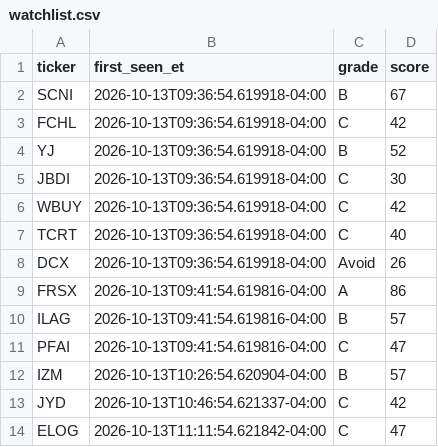
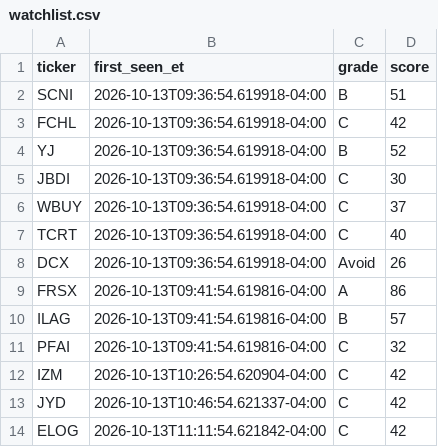
Before and after one commit to aligaam2-art/pennybot, a CSV file: journal/days/2026-10-13/watchlist.csv, drawn as a sheet.

```diff
--- a/journal/days/2026-10-13/watchlist.csv
+++ b/journal/days/2026-10-13/watchlist.csv
@@ -1,3 +1,3 @@
 ticker,first_seen_et,grade,score
-SCNI,2026-10-13T09:36:54.619918-04:00,B,67
+SCNI,2026-10-13T09:36:54.619918-04:00,B,51
 FCHL,2026-10-13T09:36:54.619918-04:00,C,42
@@ -5,3 +5,3 @@ YJ,2026-10-13T09:36:54.619918-04:00,B,52
 JBDI,2026-10-13T09:36:54.619918-04:00,C,30
-WBUY,2026-10-13T09:36:54.619918-04:00,C,42
+WBUY,2026-10-13T09:36:54.619918-04:00,C,37
 TCRT,2026-10-13T09:36:54.619918-04:00,C,40
@@ -10,5 +10,5 @@ FRSX,2026-10-13T09:41:54.619816-04:00,A,86
 ILAG,2026-10-13T09:41:54.619816-04:00,B,57
-PFAI,2026-10-13T09:41:54.619816-04:00,C,47
-IZM,2026-10-13T10:26:54.620904-04:00,B,57
+PFAI,2026-10-13T09:41:54.619816-04:00,C,32
+IZM,2026-10-13T10:26:54.620904-04:00,C,42
 JYD,2026-10-13T10:46:54.621337-04:00,C,42
-ELOG,2026-10-13T11:11:54.621842-04:00,C,47
+ELOG,2026-10-13T11:11:54.621842-04:00,C,42
```
